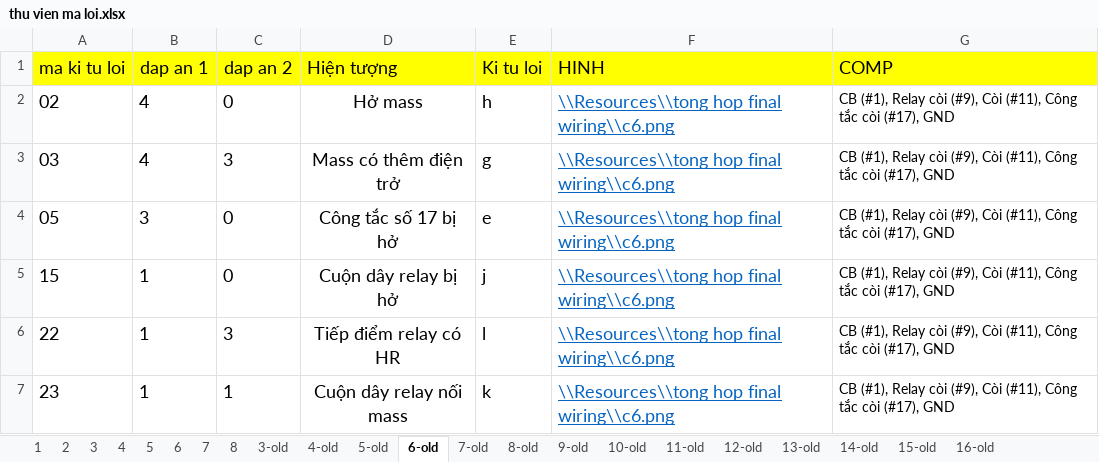
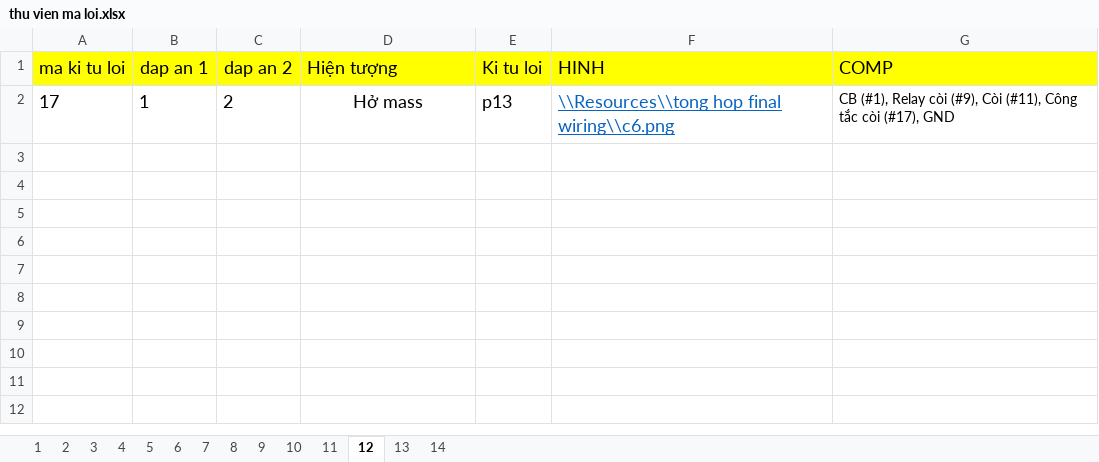
Before and after one commit to Rangquakhucnay/Dang_Quy_UTE_k19, an Excel workbook: Đo_An/HoanThanhDangNhap/bin/Debug/Resources/Du lieu cau hoi/thu vien ma loi.xlsx, sheet 12, drawn as a sheet; values as stored, in another font and other column widths than the file's, no borders; removed rows and columns are numbered as before the commit, all else as after; the diff names each change by its address in the sheet, - before the commit and + after, or states it on an @@ line.

```diff
--- a/Đo_An/HoanThanhDangNhap/bin/Debug/Resources/Du lieu cau hoi/thu vien ma loi.xlsx (sheet 12)
+++ b/Đo_An/HoanThanhDangNhap/bin/Debug/Resources/Du lieu cau hoi/thu vien ma loi.xlsx (sheet 12)
-sheet tab: 3-old
+sheet tab: 9
-sheet tab: 4-old
+sheet tab: 10
-sheet tab: 5-old
+sheet tab: 11
-sheet tab: 6-old
+sheet tab: 12
-sheet tab: 7-old
+sheet tab: 13
-sheet tab: 8-old
+sheet tab: 14
-sheet tab: 9-old
-sheet tab: 10-old
-sheet tab: 11-old
-sheet tab: 12-old
-sheet tab: 13-old
-sheet tab: 14-old
-sheet tab: 15-old
-sheet tab: 16-old
-row 2: 02 | 4 | 0 | Hở mass | h | \\Resources\\tong hop final wiring\\c6.png | CB (#1), Relay còi (#9), Còi (#11), Công tắc còi (#17), GND
-row 3: 03 | 4 | 3 | Mass có thêm điện trở | g | \\Resources\\tong hop final wiring\\c6.png | CB (#1), Relay còi (#9), Còi (#11), Công tắc còi (#17), GND
-row 4: 05 | 3 | 0 | Công tắc số 17 bị hở | e | \\Resources\\tong hop final wiring\\c6.png | CB (#1), Relay còi (#9), Còi (#11), Công tắc còi (#17), GND
-row 5: 15 | 1 | 0 | Cuộn dây relay bị hở | j | \\Resources\\tong hop final wiring\\c6.png | CB (#1), Relay còi (#9), Còi (#11), Công tắc còi (#17), GND
-row 6: 22 | 1 | 3 | Tiếp điểm relay có HR | l | \\Resources\\tong hop final wiring\\c6.png | CB (#1), Relay còi (#9), Còi (#11), Công tắc còi (#17), GND
-row 7: 23 | 1 | 1 | Cuộn dây relay nối mass | k | \\Resources\\tong hop final wiring\\c6.png | CB (#1), Relay còi (#9), Còi (#11), Công tắc còi (#17), GND
+row 2: 17 | 1 | 2 | Hở mass | p13 | \\Resources\\tong hop final wiring\\c6.png | CB (#1), Relay còi (#9), Còi (#11), Công tắc còi (#17), GND
```
Also changed, not shown: sheet 6, sheet 7, sheet 8, sheet 5, sheet 14, sheet 13, 7 more sheets, Đo_An/HoanThanhDangNhap/bin/Debug/Resources/Du lieu cau hoi/thu vien comp.xlsx, Đo_An/HoanThanhDangNhap/bin/Debug/Resources3/Du lieu cau hoi/thu vien bai hoc.xlsx, 23 other files.
